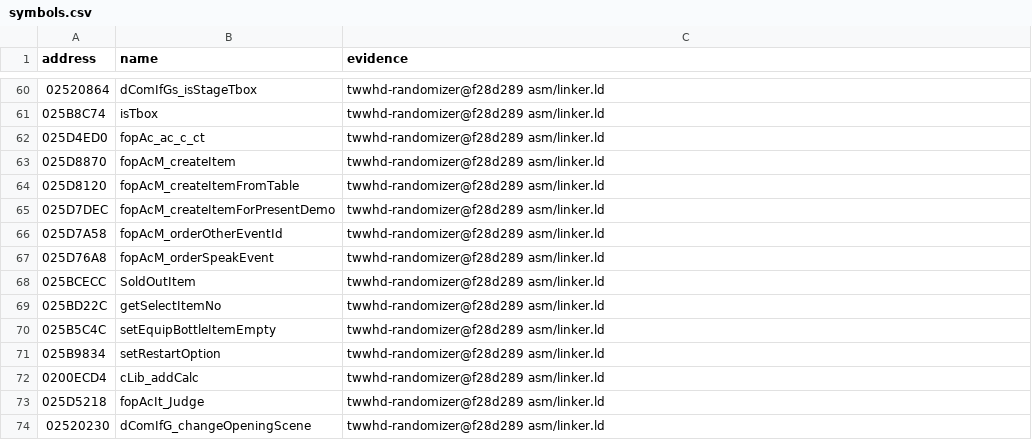
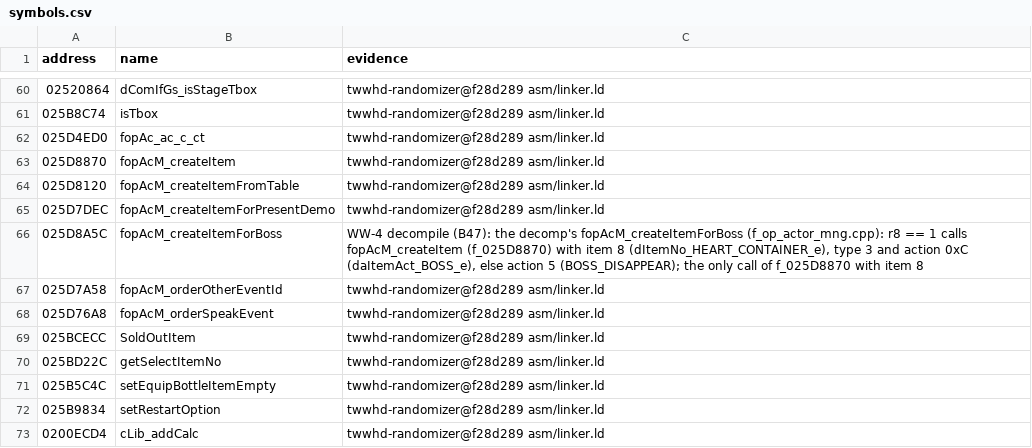
Before and after one commit to flossbud/WWHDRecomp, a CSV file: config/US_v0/symbols.csv, drawn as a sheet; only a part is shown, gaps mark what is left out; the shorter side is filled out with more unchanged rows.

```diff
--- a/config/US_v0/symbols.csv
+++ b/config/US_v0/symbols.csv
@@ -65,2 +65,3 @@ address,name,evidence
 025D7DEC,fopAcM_createItemForPresentDemo,twwhd-randomizer@f28d289 asm/linker.ld
+025D8A5C,fopAcM_createItemForBoss,"WW-4 decompile (B47): the decomp's fopAcM_createItemForBoss (f_op_actor_mng.cpp): r8 == 1 calls fopAcM_createItem (f_025D8870) with item 8 (dItemNo_HEART_CONTAINER_e), type 3 and action 0xC (daItemAct_BOSS_e), else action 5 (BOSS_DISAPPEAR); the only call of f_025D8870 with item 8"
 025D7A58,fopAcM_orderOtherEventId,twwhd-randomizer@f28d289 asm/linker.ld
```
Also changed, not shown: 6 other files.
